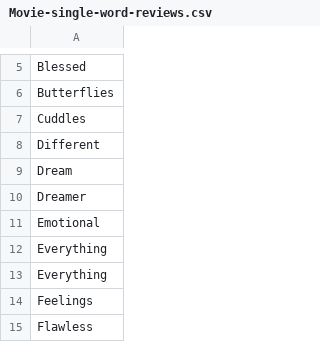
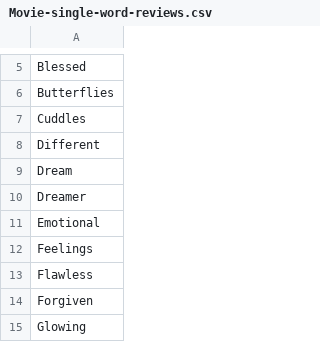
Before and after one commit to Koshila-cd/python-social-media-comment-analysis-system, a CSV file: data/Movie-single-word-reviews.csv, drawn as a sheet; only a part is shown, gaps mark what is left out; the shorter side is filled out with more unchanged rows.

Commit message:
remove 2 words from single word reviews

```diff
--- a/data/Movie-single-word-reviews.csv
+++ b/data/Movie-single-word-reviews.csv
@@ -11,4 +11,2 @@ Dreamer
 Emotional
-Everything
-Everything
 Feelings
```
